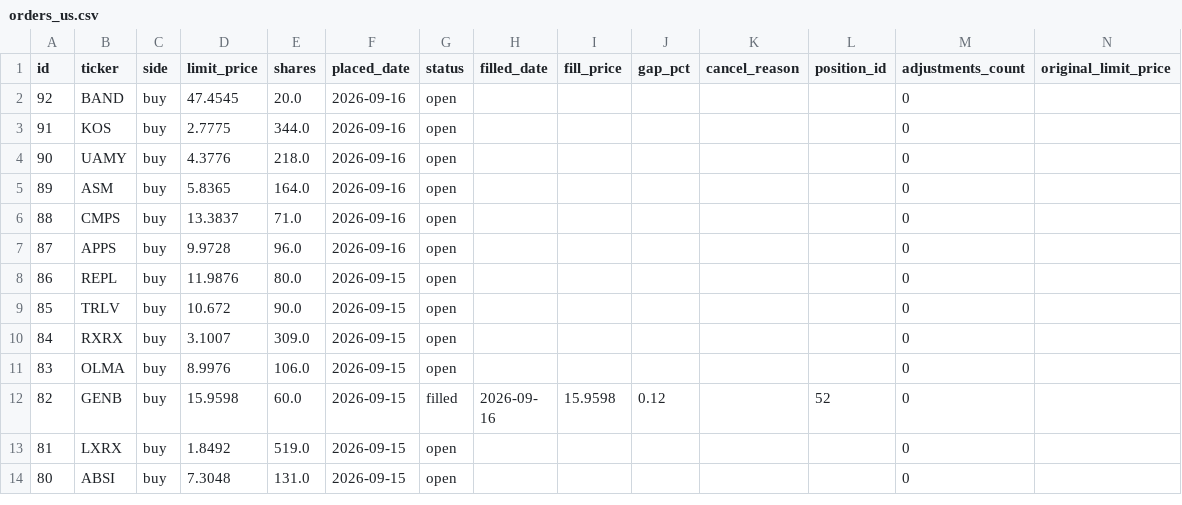
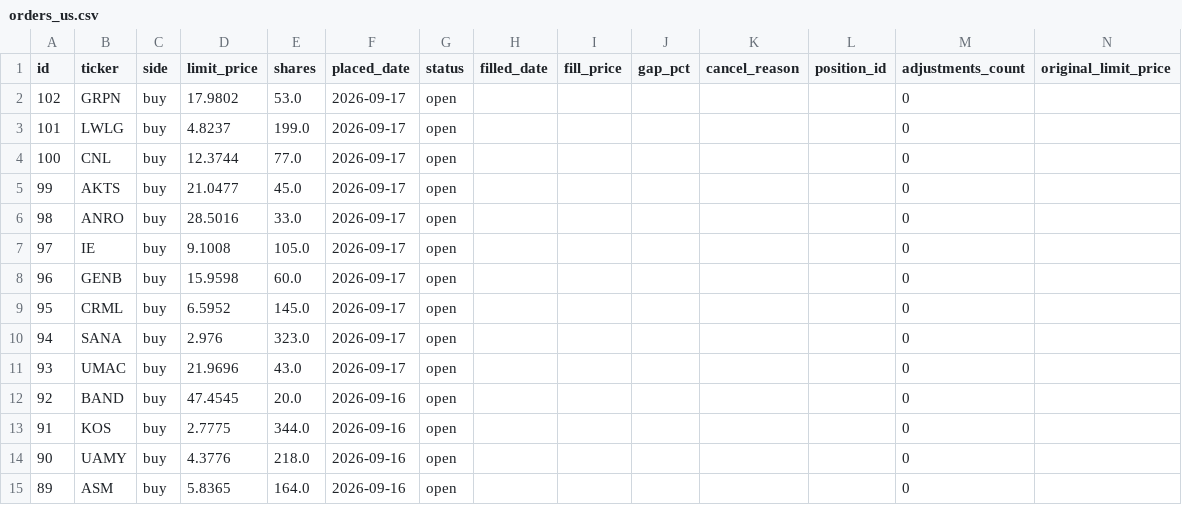
Before and after one commit to benjaminneilan16/small-cap, a CSV file: reports/orders_us.csv, drawn as a sheet; only a part is shown; the shorter side is filled out with more unchanged rows.

```diff
--- a/reports/orders_us.csv
+++ b/reports/orders_us.csv
@@ -1,2 +1,12 @@
 id,ticker,side,limit_price,shares,placed_date,status,filled_date,fill_price,gap_pct,cancel_reason,position_id,adjustments_count,original_limit_price
+102,GRPN,buy,17.9802,53.0,2026-09-17,open,,,,,,0,
+101,LWLG,buy,4.8237,199.0,2026-09-17,open,,,,,,0,
+100,CNL,buy,12.3744,77.0,2026-09-17,open,,,,,,0,
+99,AKTS,buy,21.0477,45.0,2026-09-17,open,,,,,,0,
+98,ANRO,buy,28.5016,33.0,2026-09-17,open,,,,,,0,
+97,IE,buy,9.1008,105.0,2026-09-17,open,,,,,,0,
+96,GENB,buy,15.9598,60.0,2026-09-17,open,,,,,,0,
+95,CRML,buy,6.5952,145.0,2026-09-17,open,,,,,,0,
+94,SANA,buy,2.976,323.0,2026-09-17,open,,,,,,0,
+93,UMAC,buy,21.9696,43.0,2026-09-17,open,,,,,,0,
 92,BAND,buy,47.4545,20.0,2026-09-16,open,,,,,,0,
```
Also changed, not shown: reports/positions_us.csv, 3 other files.
